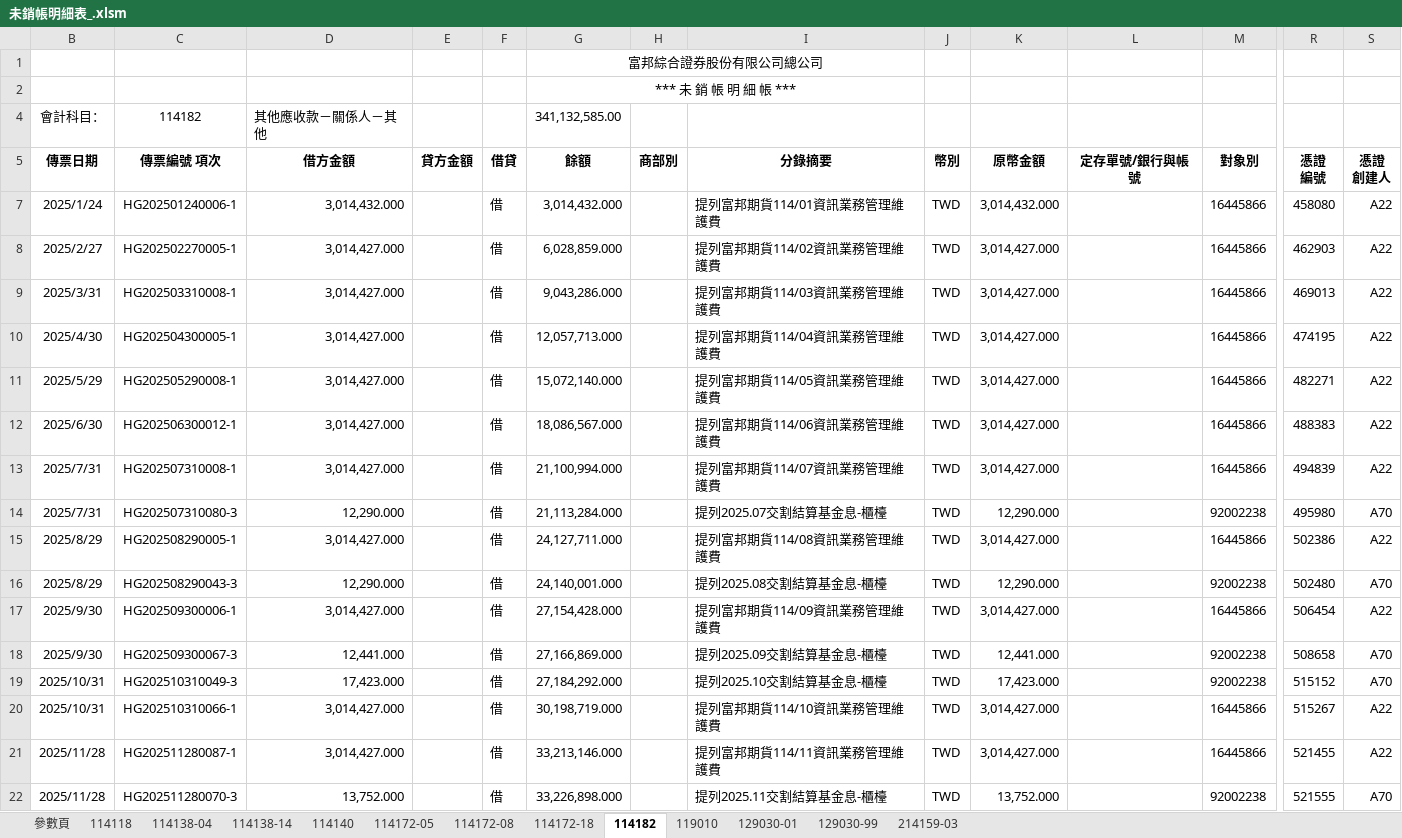
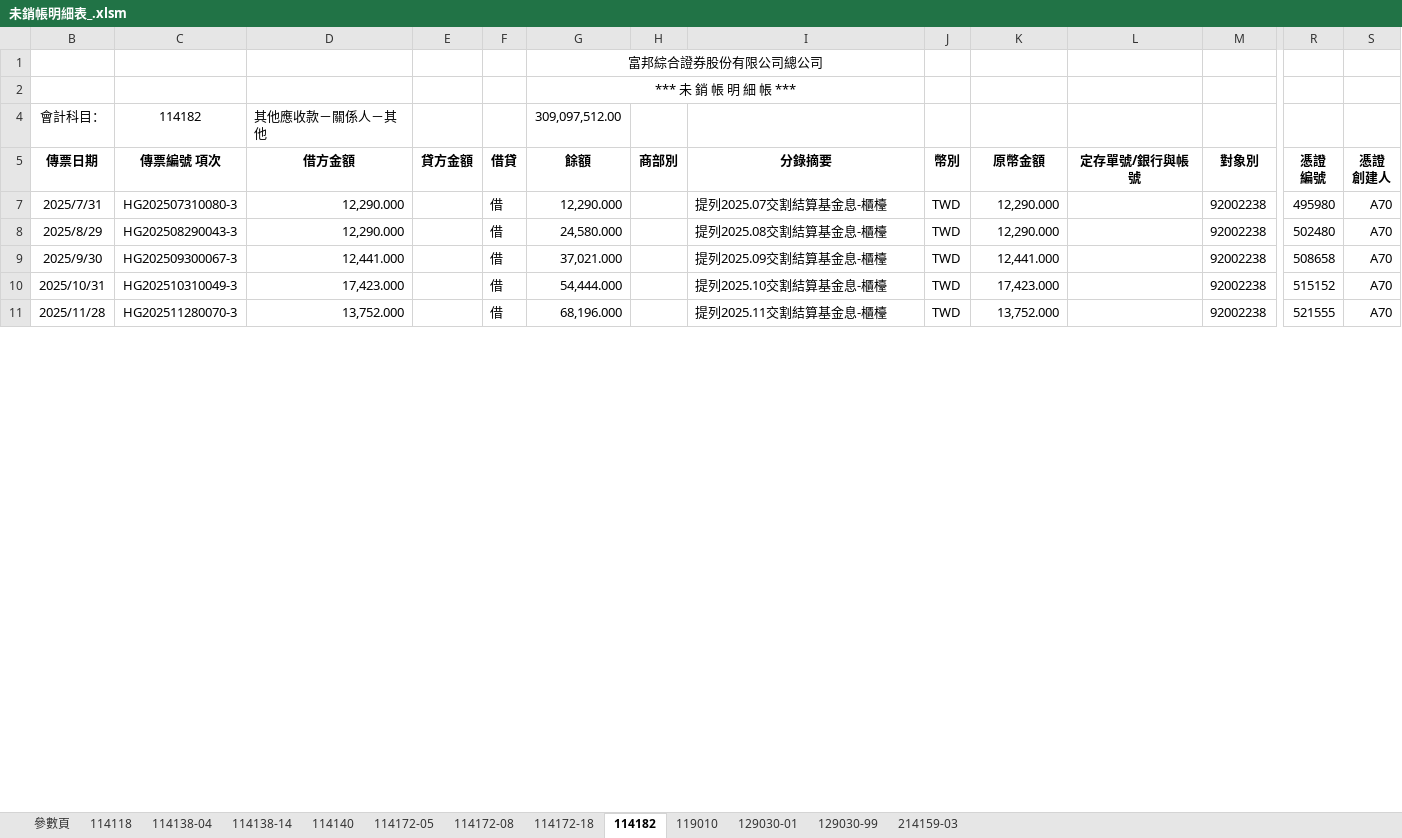
Before and after one commit to iatinleong/freedom-world, an Excel workbook: 未銷帳明細表_.xlsm, sheet 114182, drawn as a sheet; only a part is shown, gaps mark what is left out; values as stored, in another font and other column widths than the file's, no borders; removed rows and columns are numbered as before the commit, all else as after; rows hold the shown columns only; the diff covers the shown part only; the diff names each change by its address in the sheet, - before the commit and + after, or states it on an @@ line.

```diff
--- a/未銷帳明細表_.xlsm (sheet 114182)
+++ b/未銷帳明細表_.xlsm (sheet 114182)
-G4 (餘額): 341,132,585.00
+G4 (餘額): 309,097,512.00
-row 7: 2025/1/24 | HG202501240006-1 | 3,014,432.000 |  | 借 | 3,014,432.000 |  | 提列富邦期貨114/01資訊業務管理維護費 | TWD | 3,014,432.000 |  | 16445866 | 458080 | A22
-row 8: 2025/2/27 | HG202502270005-1 | 3,014,427.000 |  | 借 | 6,028,859.000 |  | 提列富邦期貨114/02資訊業務管理維護費 | TWD | 3,014,427.000 |  | 16445866 | 462903 | A22
-row 9: 2025/3/31 | HG202503310008-1 | 3,014,427.000 |  | 借 | 9,043,286.000 |  | 提列富邦期貨114/03資訊業務管理維護費 | TWD | 3,014,427.000 |  | 16445866 | 469013 | A22
-row 10: 2025/4/30 | HG202504300005-1 | 3,014,427.000 |  | 借 | 12,057,713.000 |  | 提列富邦期貨114/04資訊業務管理維護費 | TWD | 3,014,427.000 |  | 16445866 | 474195 | A22
-row 11: 2025/5/29 | HG202505290008-1 | 3,014,427.000 |  | 借 | 15,072,140.000 |  | 提列富邦期貨114/05資訊業務管理維護費 | TWD | 3,014,427.000 |  | 16445866 | 482271 | A22
-row 12: 2025/6/30 | HG202506300012-1 | 3,014,427.000 |  | 借 | 18,086,567.000 |  | 提列富邦期貨114/06資訊業務管理維護費 | TWD | 3,014,427.000 |  | 16445866 | 488383 | A22
-row 13: 2025/7/31 | HG202507310008-1 | 3,014,427.000 |  | 借 | 21,100,994.000 |  | 提列富邦期貨114/07資訊業務管理維護費 | TWD | 3,014,427.000 |  | 16445866 | 494839 | A22
-G7 (餘額): 21,113,284.000
+G7 (餘額): 12,290.000
-row 15: 2025/8/29 | HG202508290005-1 | 3,014,427.000 |  | 借 | 24,127,711.000 |  | 提列富邦期貨114/08資訊業務管理維護費 | TWD | 3,014,427.000 |  | 16445866 | 502386 | A22
-G8 (餘額): 24,140,001.000
+G8 (餘額): 24,580.000
-row 17: 2025/9/30 | HG202509300006-1 | 3,014,427.000 |  | 借 | 27,154,428.000 |  | 提列富邦期貨114/09資訊業務管理維護費 | TWD | 3,014,427.000 |  | 16445866 | 506454 | A22
-G9 (餘額): 27,166,869.000
+G9 (餘額): 37,021.000
-G10 (餘額): 27,184,292.000
+G10 (餘額): 54,444.000
-row 20: 2025/10/31 | HG202510310066-1 | 3,014,427.000 |  | 借 | 30,198,719.000 |  | 提列富邦期貨114/10資訊業務管理維護費 | TWD | 3,014,427.000 |  | 16445866 | 515267 | A22
-row 21: 2025/11/28 | HG202511280087-1 | 3,014,427.000 |  | 借 | 33,213,146.000 |  | 提列富邦期貨114/11資訊業務管理維護費 | TWD | 3,014,427.000 |  | 16445866 | 521455 | A22
-G11 (餘額): 33,226,898.000
+G11 (餘額): 68,196.000
```
Also changed, not shown: 48 added rows, 34 removed rows and 25 edited cells elsewhere in this sheet, sheet 114138-04, sheet 114172-08, sheet 129030-99, sheet 119010, sheet 114140, sheet 114172-18, 5 more sheets, formulas that keep their value, hidden cells, 2 other files.
